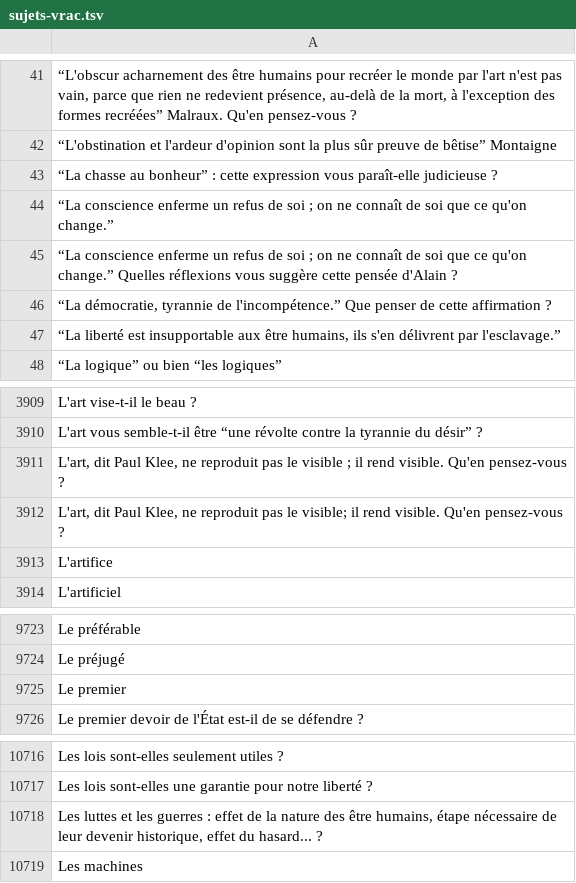
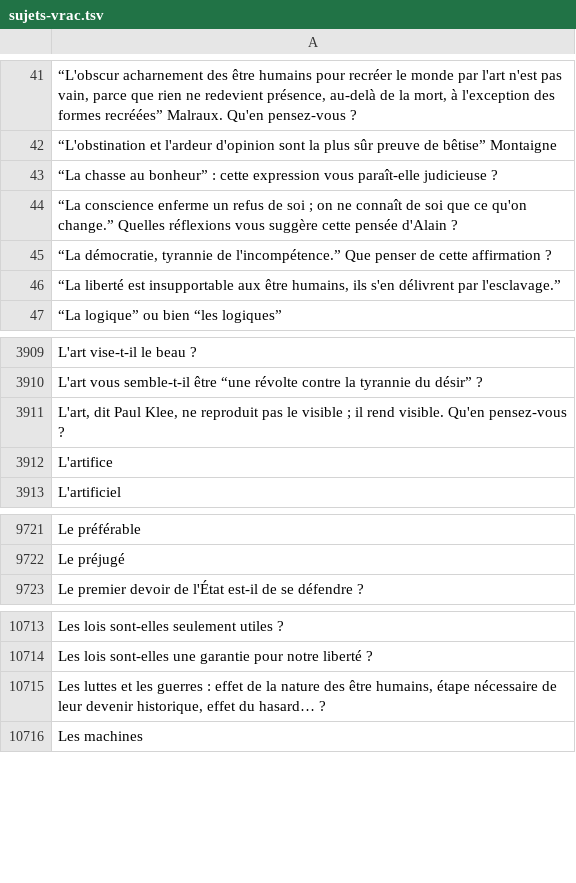
Before and after one commit to eyssette/sujets-philosophie, a TSV file: data/sujets-vrac.tsv, drawn as a sheet; only a part is shown, gaps mark what is left out; the diff covers the shown part only.

```diff
--- a/data/sujets-vrac.tsv
+++ b/data/sujets-vrac.tsv
@@ -43,3 +43,2 @@
 “La chasse au bonheur” : cette expression vous paraît-elle judicieuse ?
-“La conscience enferme un refus de soi ; on ne connaît de soi que ce qu'on change.”
 “La conscience enferme un refus de soi ; on ne connaît de soi que ce qu'on change.” Quelles réflexions vous suggère cette pensée d'Alain ?
@@ -3911,3 +3911,2 @@ L'art vous semble-t-il être “une révolte contre la tyrannie du désir” ?
 L'art, dit Paul Klee, ne reproduit pas le visible ; il rend visible. Qu'en pensez-vous ?
-L'art, dit Paul Klee, ne reproduit pas le visible; il rend visible. Qu'en pensez-vous ?
 L'artifice
@@ -9724,3 +9722,2 @@ Le préférable
 Le préjugé
-Le premier
 Le premier devoir de l'État est-il de se défendre ?
@@ -10717,3 +10714,3 @@ Les lois sont-elles seulement utiles ?
 Les lois sont-elles une garantie pour notre liberté ?
-Les luttes et les guerres : effet de la nature des être humains, étape nécessaire de leur devenir historique, effet du hasard... ?
+Les luttes et les guerres : effet de la nature des être humains, étape nécessaire de leur devenir historique, effet du hasard… ?
 Les machines
```
Also changed, not shown: 1 added row, 3 removed rows and 5 edited cells elsewhere in this file.
